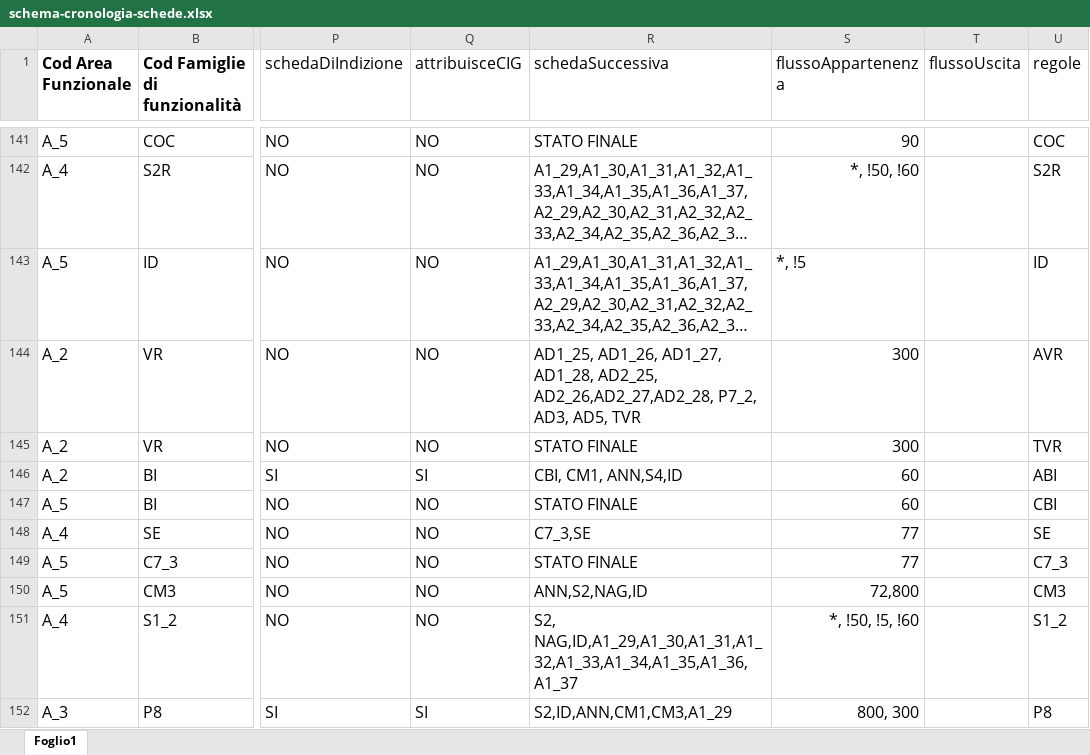
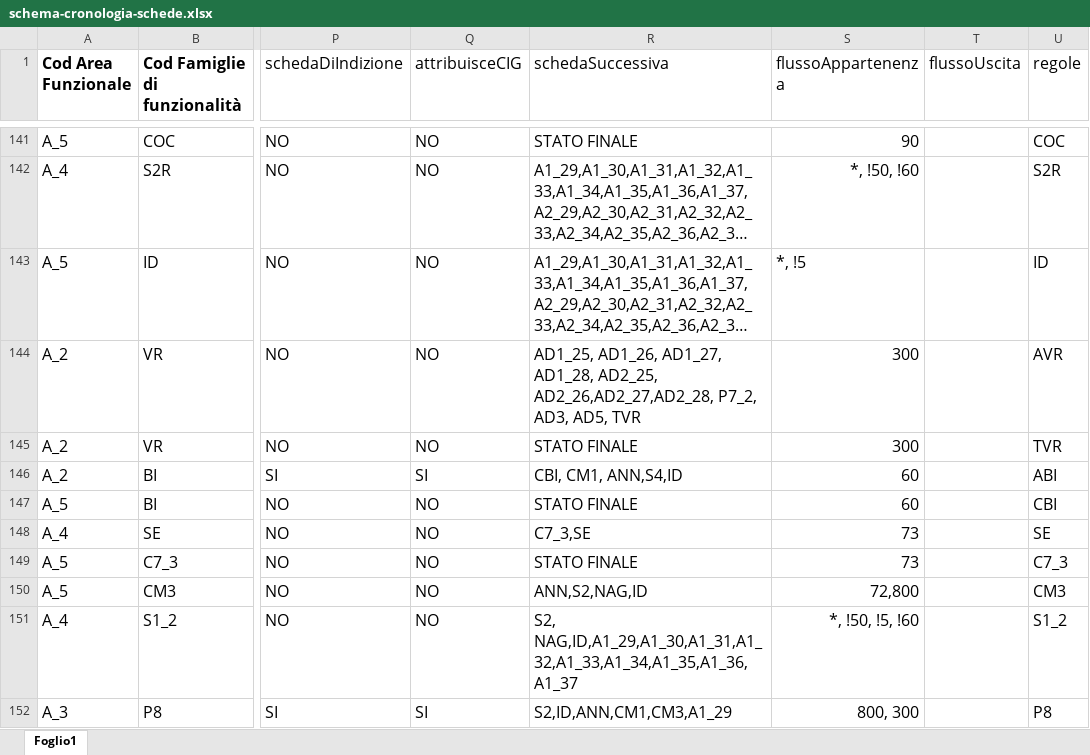
Before and after one commit to anticorruzione-test/npa, an Excel workbook: docs/orchestratore/schema-cronologia-schede.xlsx, sheet Foglio1, drawn as a sheet; only a part is shown, gaps mark what is left out; long unchanged cells end in …; values as stored, in another font and other column widths than the file's, no borders; the diff names each change by its address in the sheet, - before the commit and + after, or states it on an @@ line.

Commit message:
tk 96477 correzione flusso 77 con 73

```diff
--- a/docs/orchestratore/schema-cronologia-schede.xlsx (sheet Foglio1)
+++ b/docs/orchestratore/schema-cronologia-schede.xlsx (sheet Foglio1)
-S148:S149 (flussoAppartenenza): 77
+S148:S149 (flussoAppartenenza): 73
```
